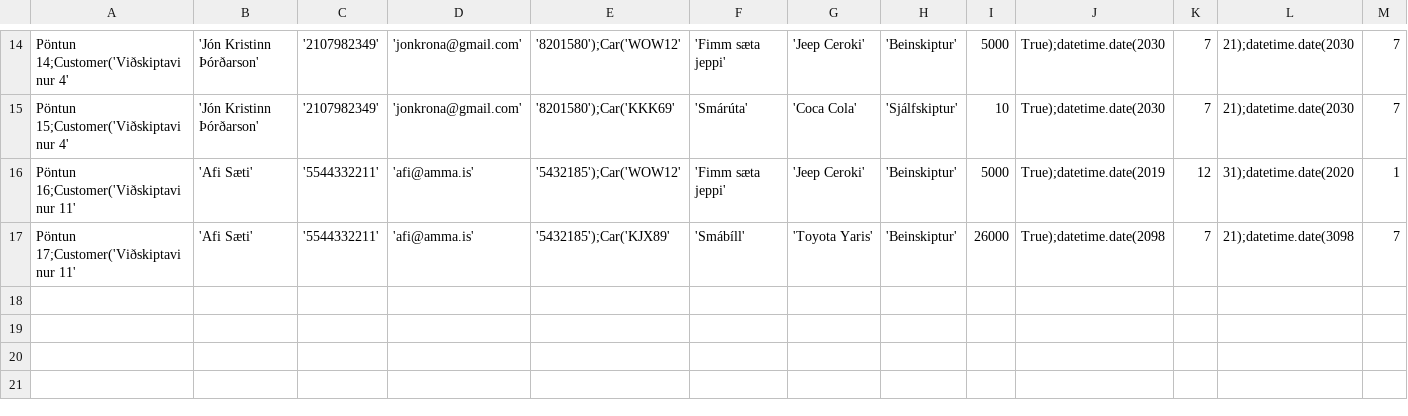
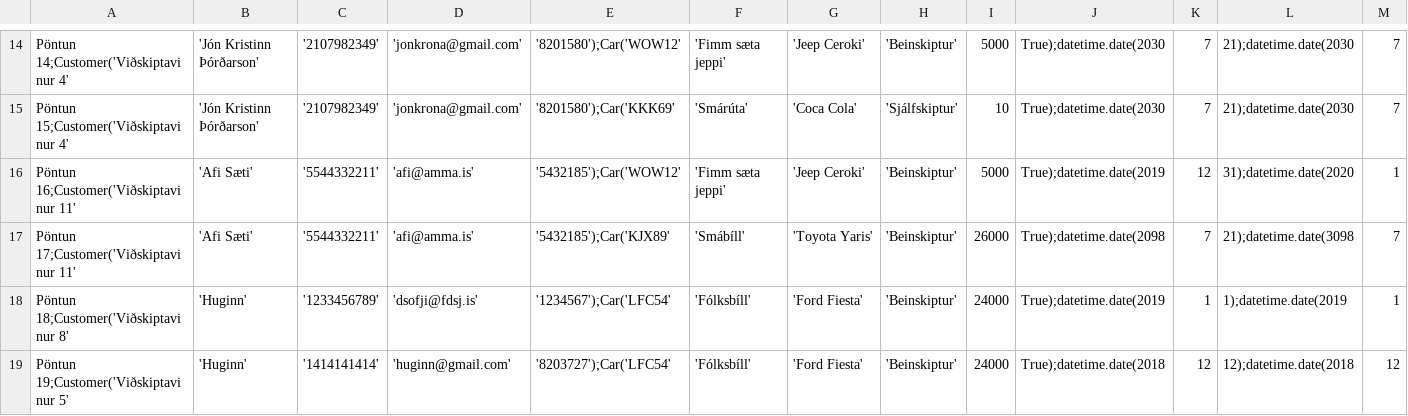
Before and after one commit to einaroddurpall/vln1, a CSV file: data/orders.csv, drawn as a sheet; only a part is shown, gaps mark what is left out; rows hold the shown columns only; the diff names each change by its address in the sheet, - before the commit and + after, or states it on an @@ line.

```diff
--- a/data/orders.csv
+++ b/data/orders.csv
+row 18: Pöntun 18;Customer('Viðskiptavinur 8' | 'Huginn' | '1233456789' | 'dsofji@fdsj.is' | '1234567');Car('LFC54' | 'Fólksbíll' | 'Ford Fiesta' | 'Beinskiptur' | 24000 | True);datetime.date(2019 | 1 | 1);datetime.date(2019 | 1
+row 19: Pöntun 19;Customer('Viðskiptavinur 5' | 'Huginn' | '1414141414' | 'huginn@gmail.com' | '8203727');Car('LFC54' | 'Fólksbíll' | 'Ford Fiesta' | 'Beinskiptur' | 24000 | True);datetime.date(2018 | 12 | 12);datetime.date(2018 | 12
```
Also changed, not shown: data/customers.csv, 3 other files.
